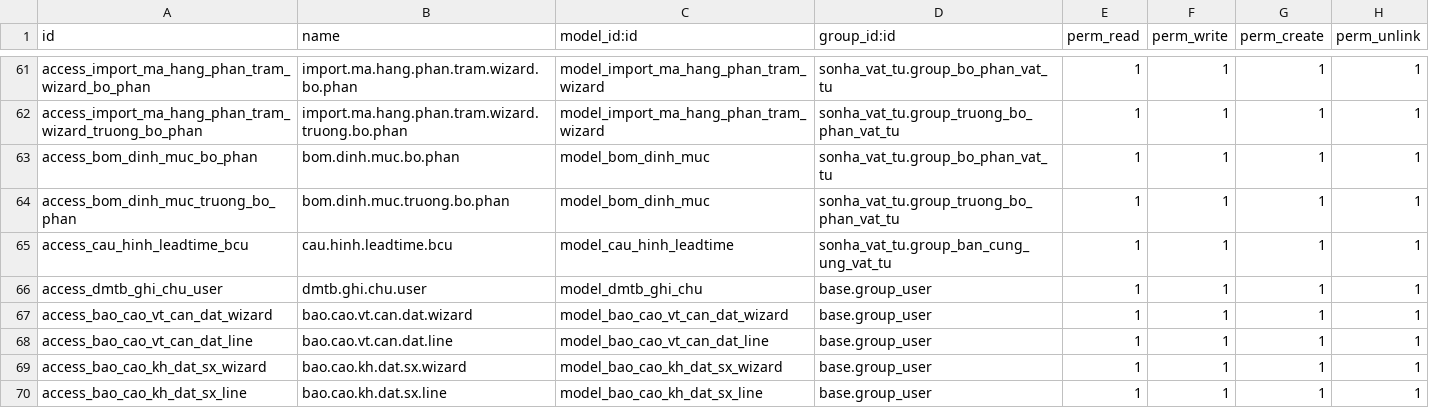
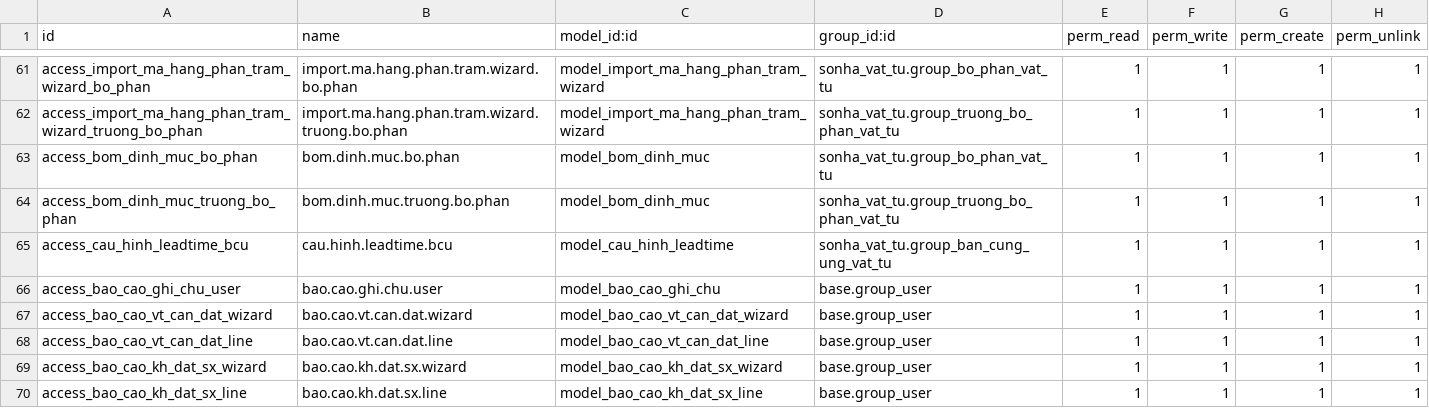
Before and after one commit to sonhasoftware/odoo-customize, a CSV file: sonha_vat_tu/security/ir.model.access.csv, drawn as a sheet; only a part is shown, gaps mark what is left out.

```diff
--- a/sonha_vat_tu/security/ir.model.access.csv
+++ b/sonha_vat_tu/security/ir.model.access.csv
@@ -65,3 +65,3 @@ access_bom_dinh_muc_truong_bo_phan,bom.dinh.muc.truong.bo.phan,model_bom_dinh_mu
 access_cau_hinh_leadtime_bcu,cau.hinh.leadtime.bcu,model_cau_hinh_leadtime,sonha_vat_tu.group_ban_cung_ung_vat_tu,1,1,1,1
-access_dmtb_ghi_chu_user,dmtb.ghi.chu.user,model_dmtb_ghi_chu,base.group_user,1,1,1,1
+access_bao_cao_ghi_chu_user,bao.cao.ghi.chu.user,model_bao_cao_ghi_chu,base.group_user,1,1,1,1
 access_bao_cao_vt_can_dat_wizard,bao.cao.vt.can.dat.wizard,model_bao_cao_vt_can_dat_wizard,base.group_user,1,1,1,1
```
Also changed, not shown: 12 other files.
